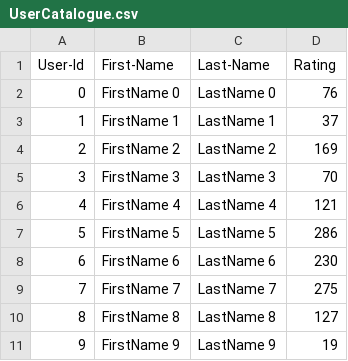
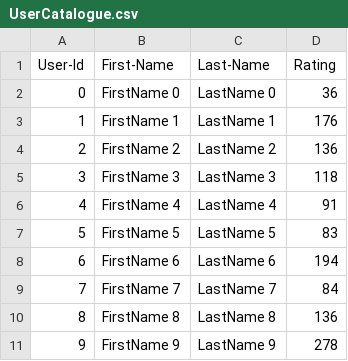
Before and after one commit to Satwika-M/Maddukuri_Satwika_002087314_labs, a CSV file: SocialMedia_Skeleton/SocialMedia_Skeleton/UserCatalogue.csv, drawn as a sheet.

```diff
--- a/SocialMedia_Skeleton/SocialMedia_Skeleton/UserCatalogue.csv
+++ b/SocialMedia_Skeleton/SocialMedia_Skeleton/UserCatalogue.csv
@@ -1,11 +1,11 @@
 User-Id,First-Name,Last-Name,Rating
-0,FirstName 0,LastName 0,76
-1,FirstName 1,LastName 1,37
-2,FirstName 2,LastName 2,169
-3,FirstName 3,LastName 3,70
-4,FirstName 4,LastName 4,121
-5,FirstName 5,LastName 5,286
-6,FirstName 6,LastName 6,230
-7,FirstName 7,LastName 7,275
-8,FirstName 8,LastName 8,127
-9,FirstName 9,LastName 9,19
+0,FirstName 0,LastName 0,36
+1,FirstName 1,LastName 1,176
+2,FirstName 2,LastName 2,136
+3,FirstName 3,LastName 3,118
+4,FirstName 4,LastName 4,91
+5,FirstName 5,LastName 5,83
+6,FirstName 6,LastName 6,194
+7,FirstName 7,LastName 7,84
+8,FirstName 8,LastName 8,136
+9,FirstName 9,LastName 9,278
```
Also changed, not shown: SocialMedia_Skeleton/SocialMedia_Skeleton/CommentData.csv.
